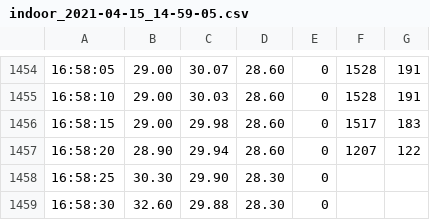
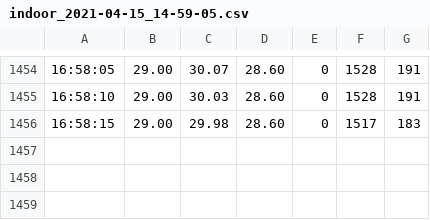
Before and after one commit to SebastianLJ/NWA_Sensors, a CSV file: DataProcessor/data/new_data/indoor_2021-04-15_14-59-05.csv, drawn as a sheet; only a part is shown, gaps mark what is left out.

```diff
--- a/DataProcessor/data/new_data/indoor_2021-04-15_14-59-05.csv
+++ b/DataProcessor/data/new_data/indoor_2021-04-15_14-59-05.csv
@@ -1456,4 +1456 @@
 16:58:15,29.00,29.98,28.60,0,1517,183
-16:58:20,28.90,29.94,28.60,0,1207,122
-16:58:25,30.30,29.90,28.30,0
-16:58:30,32.60,29.88,28.30,0
```
Also changed, not shown: 2 other files.
